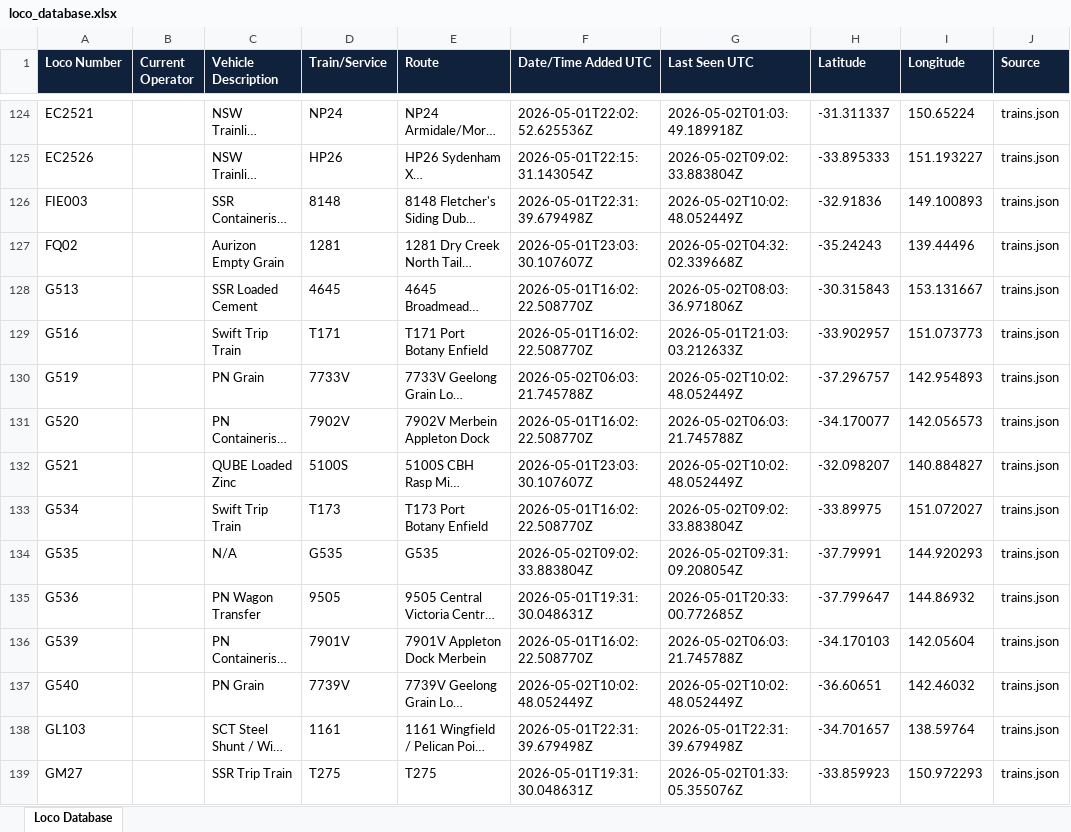
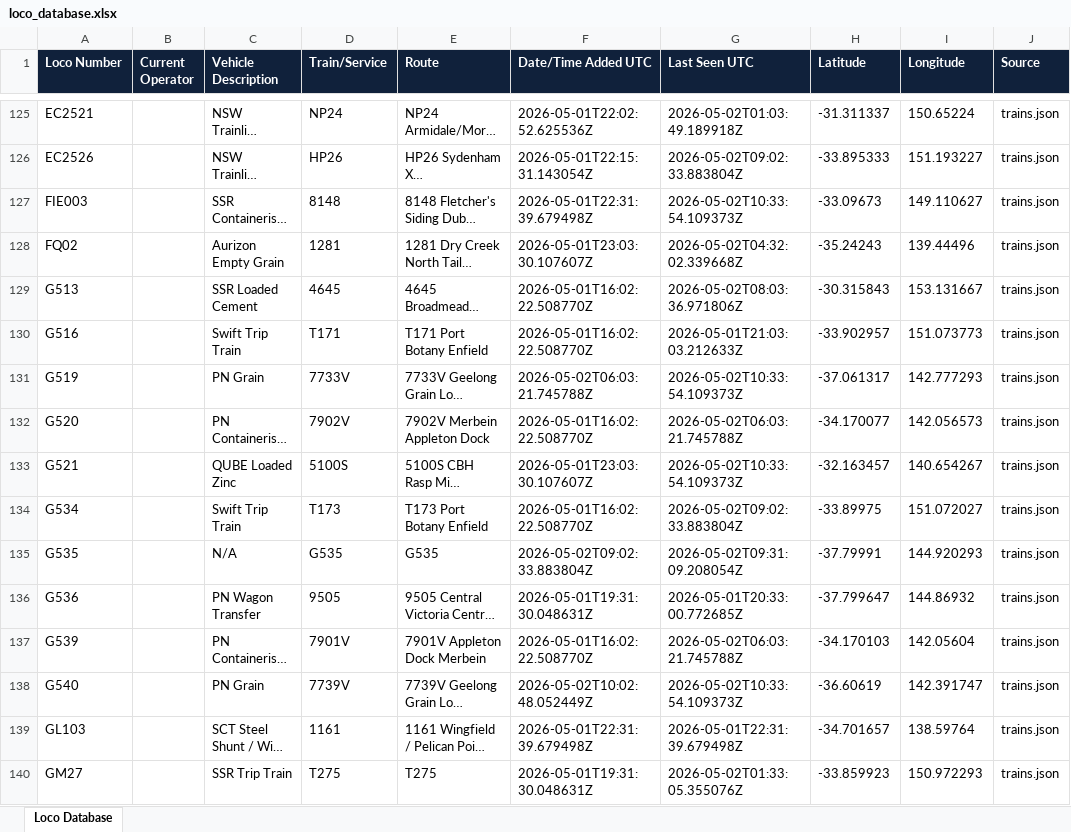
Before and after one commit to grahame21/railops-backend, an Excel workbook: static/downloads/loco_database.xlsx, sheet Loco Database, drawn as a sheet; only a part is shown, gaps mark what is left out; long unchanged cells end in …; values as stored, in another font and other column widths than the file's, no borders; addresses are those after the commit; the diff covers the shown part only; the diff names each change by its address in the sheet, - before the commit and + after, or states it on an @@ line.

Commit message:
Update RailOps database files - 2026-05-02 10:33:54 UTC

```diff
--- a/static/downloads/loco_database.xlsx (sheet Loco Database)
+++ b/static/downloads/loco_database.xlsx (sheet Loco Database)
-G127 (Last Seen UTC): 2026-05-02T10:02:48.052449Z
+G127 (Last Seen UTC): 2026-05-02T10:33:54.109373Z
-H127 (Latitude): -32.91836
+H127 (Latitude): -33.09673
-I127 (Longitude): 149.100893
+I127 (Longitude): 149.110627
-G131 (Last Seen UTC): 2026-05-02T10:02:48.052449Z
+G131 (Last Seen UTC): 2026-05-02T10:33:54.109373Z
-H131 (Latitude): -37.296757
+H131 (Latitude): -37.061317
-I131 (Longitude): 142.954893
+I131 (Longitude): 142.777293
-G133 (Last Seen UTC): 2026-05-02T10:02:48.052449Z
+G133 (Last Seen UTC): 2026-05-02T10:33:54.109373Z
-H133 (Latitude): -32.098207
+H133 (Latitude): -32.163457
-I133 (Longitude): 140.884827
+I133 (Longitude): 140.654267
-G138 (Last Seen UTC): 2026-05-02T10:02:48.052449Z
+G138 (Last Seen UTC): 2026-05-02T10:33:54.109373Z
-H138 (Latitude): -36.60651
+H138 (Latitude): -36.60619
-I138 (Longitude): 142.46032
+I138 (Longitude): 142.391747
```
Also changed, not shown: 3 added rows and 433 edited cells elsewhere in this sheet, static/downloads/loco_numbers_only.xlsx, 11 other files.
